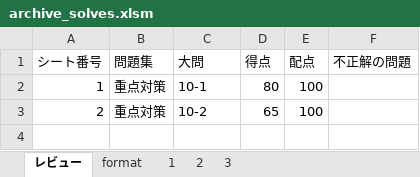
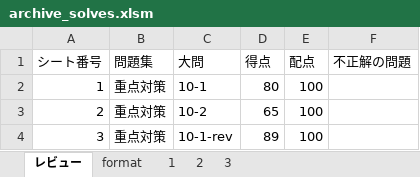
Before and after one commit to Shinichi0713/security_specialist, an Excel workbook: 2025/10-incident/archive_solves.xlsm, sheet レビュー, drawn as a sheet; values as stored, in another font and other column widths than the file's, no borders; charts and pictures not drawn; the diff names each change by its address in the sheet, - before the commit and + after, or states it on an @@ line.

```diff
--- a/2025/10-incident/archive_solves.xlsm (sheet レビュー)
+++ b/2025/10-incident/archive_solves.xlsm (sheet レビュー)
+row 4: 3 | 重点対策 | 10-1-rev | 89 | 100
```
Also changed, not shown: sheet 3, charts or pictures, 1 other file.
